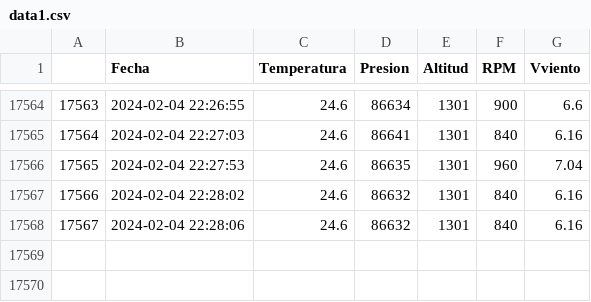
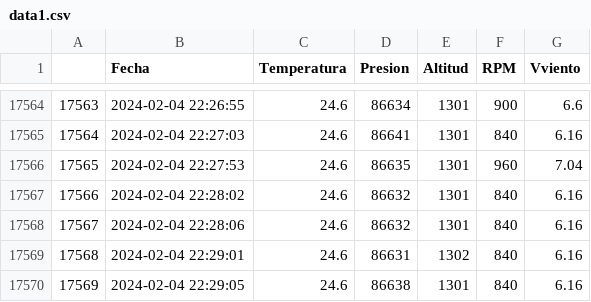
Before and after one commit to AndresG25/Tesis_Maestria, a CSV file: data1.csv, drawn as a sheet; only a part is shown, gaps mark what is left out.

```diff
--- a/data1.csv
+++ b/data1.csv
@@ -17568 +17568,3 @@
 "17567",2024-02-04 22:28:06,"24.6","86632","1301","840","6.16"
+"17568",2024-02-04 22:29:01,"24.6","86631","1302","840","6.16"
+"17569",2024-02-04 22:29:05,"24.6","86638","1301","840","6.16"
```
Also changed, not shown: 1 other file.
